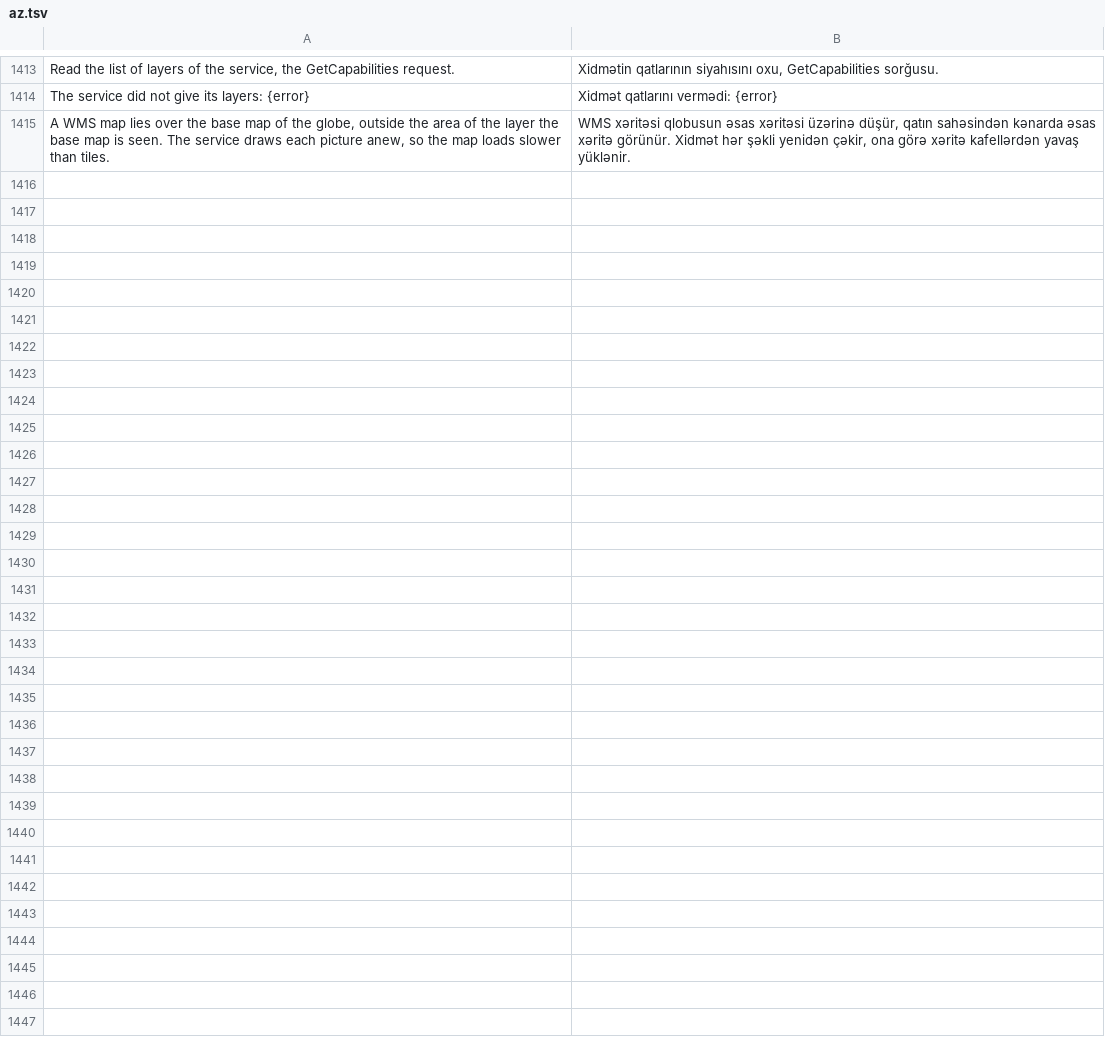
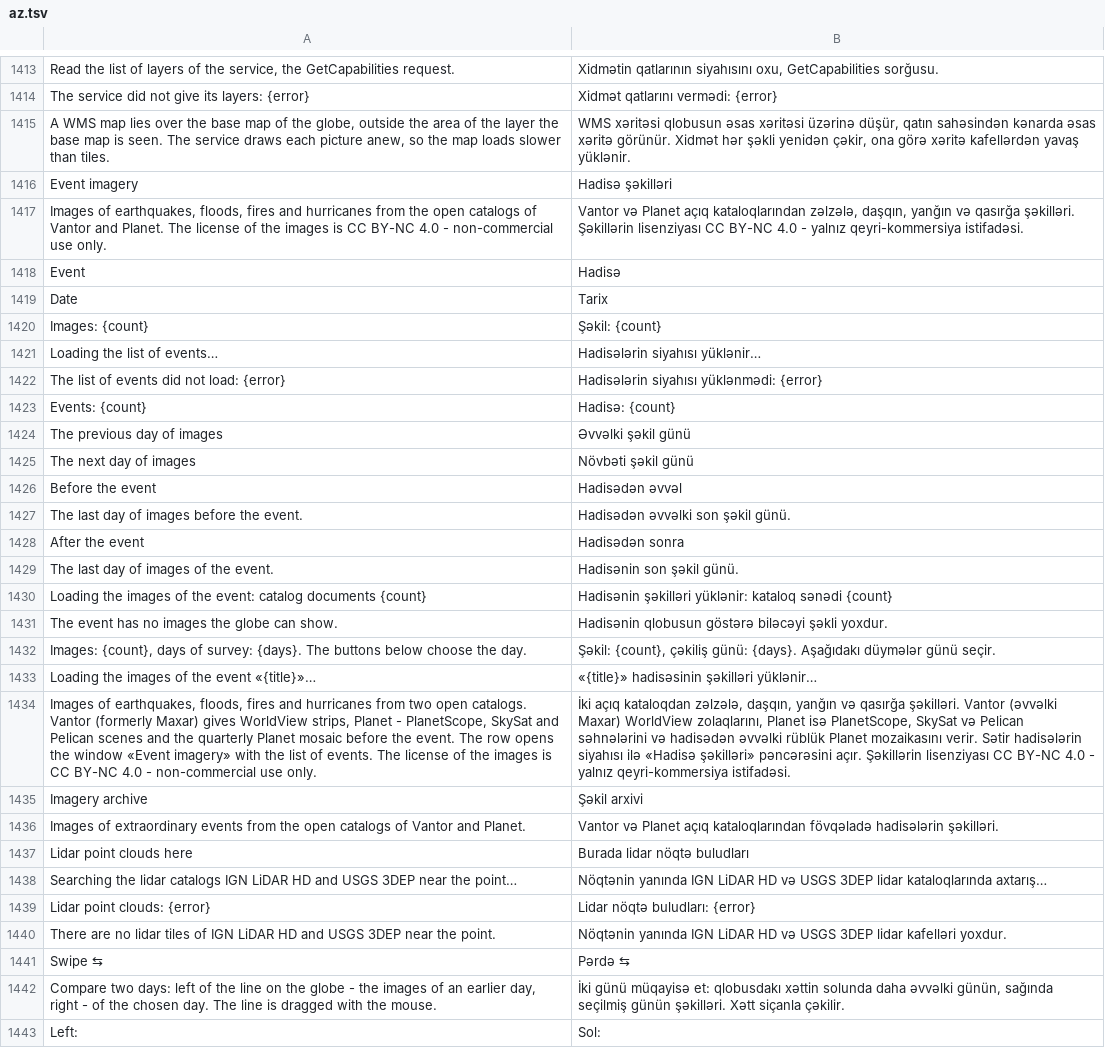
Before and after one commit to Valery35/planetx-lite, a TSV file: crates/ui/i18n/az.tsv, drawn as a sheet; only a part is shown, gaps mark what is left out; the diff names each change by its address in the sheet, - before the commit and + after, or states it on an @@ line.

```diff
--- a/crates/ui/i18n/az.tsv
+++ b/crates/ui/i18n/az.tsv
+row 1416: Event imagery | Hadisə şəkilləri
+row 1417: Images of earthquakes, floods, fires and hurricanes from the open catalogs of Vantor and Planet. The license of the images is CC BY-NC 4.0 - non-commercial use only. | Vantor və Planet açıq kataloqlarından zəlzələ, daşqın, yanğın və qasırğa şəkilləri. Şəkillərin lisenziyası CC BY-NC 4.0 - yalnız qeyri-kommersiya istifadəsi.
+row 1418: Event | Hadisə
+row 1419: Date | Tarix
+row 1420: Images: {count} | Şəkil: {count}
+row 1421: Loading the list of events… | Hadisələrin siyahısı yüklənir…
+row 1422: The list of events did not load: {error} | Hadisələrin siyahısı yüklənmədi: {error}
+row 1423: Events: {count} | Hadisə: {count}
+row 1424: The previous day of images | Əvvəlki şəkil günü
+row 1425: The next day of images | Növbəti şəkil günü
+row 1426: Before the event | Hadisədən əvvəl
+row 1427: The last day of images before the event. | Hadisədən əvvəlki son şəkil günü.
+row 1428: After the event | Hadisədən sonra
+row 1429: The last day of images of the event. | Hadisənin son şəkil günü.
+row 1430: Loading the images of the event: catalog documents {count} | Hadisənin şəkilləri yüklənir: kataloq sənədi {count}
+row 1431: The event has no images the globe can show. | Hadisənin qlobusun göstərə biləcəyi şəkli yoxdur.
+row 1432: Images: {count}, days of survey: {days}. The buttons below choose the day. | Şəkil: {count}, çəkiliş günü: {days}. Aşağıdakı düymələr günü seçir.
+row 1433: Loading the images of the event «{title}»… | «{title}» hadisəsinin şəkilləri yüklənir…
+row 1434: Images of earthquakes, floods, fires and hurricanes from two open catalogs. Vantor (formerly Maxar) gives WorldView strips, Planet - PlanetScope, SkySat and Pelican scenes and the quarterly Planet mosaic before the event. The row opens the window «Event imagery» with the list of events. The license of the images is CC BY-NC 4.0 - non-commercial use only. | İki açıq kataloqdan zəlzələ, daşqın, yanğın və qasırğa şəkilləri. Vantor (əvvəlki Maxar) WorldView zolaqlarını, Planet isə PlanetScope, SkySat və Pelican səhnələrini və hadisədən əvvəlki rüblük Planet mozaikasını verir. Sətir hadisələrin siyahısı ilə «Hadisə şəkilləri» pəncərəsini açır. Şəkillərin lisenziyası CC BY-NC 4.0 - yalnız qeyri-kommersiya istifadəsi.
+row 1435: Imagery archive | Şəkil arxivi
+row 1436: Images of extraordinary events from the open catalogs of Vantor and Planet. | Vantor və Planet açıq kataloqlarından fövqəladə hadisələrin şəkilləri.
+row 1437: Lidar point clouds here | Burada lidar nöqtə buludları
+row 1438: Searching the lidar catalogs IGN LiDAR HD and USGS 3DEP near the point… | Nöqtənin yanında IGN LiDAR HD və USGS 3DEP lidar kataloqlarında axtarış…
+row 1439: Lidar point clouds: {error} | Lidar nöqtə buludları: {error}
+row 1440: There are no lidar tiles of IGN LiDAR HD and USGS 3DEP near the point. | Nöqtənin yanında IGN LiDAR HD və USGS 3DEP lidar kafelləri yoxdur.
+row 1441: Swipe ⇆ | Pərdə ⇆
+row 1442: Compare two days: left of the line on the globe - the images of an earlier day, right - of the chosen day. The line is dragged with the mouse. | İki günü müqayisə et: qlobusdakı xəttin solunda daha əvvəlki günün, sağında seçilmiş günün şəkilləri. Xətt siçanla çəkilir.
+row 1443: Left: | Sol:
```
Also changed, not shown: crates/ui/i18n/fr.tsv, crates/ui/i18n/ja.tsv, 37 other files.
